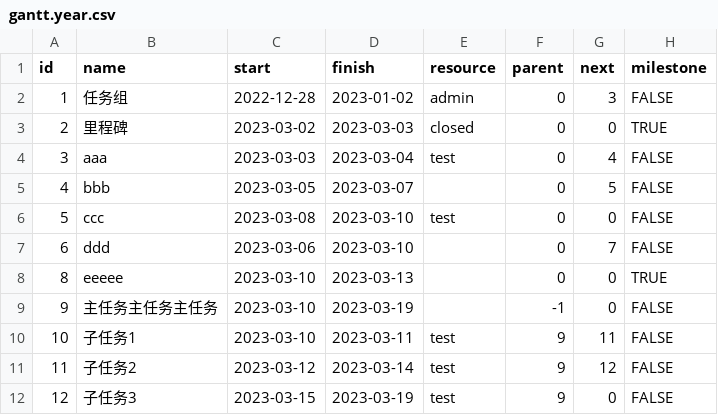
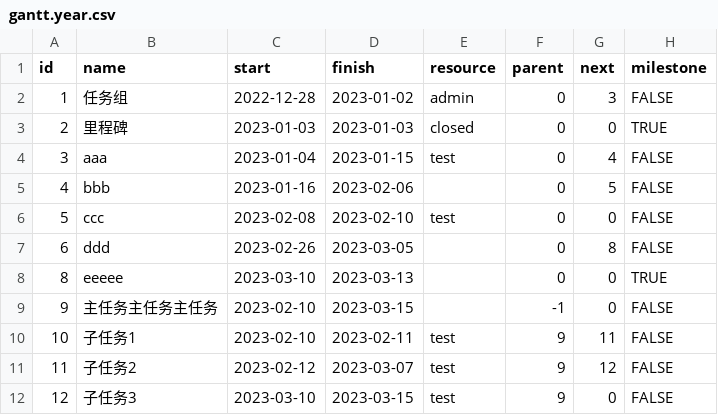
Before and after one commit to netkiller/devops, a CSV file: doc/gantt/gantt.year.csv, drawn as a sheet.

Commit message:
modified:   bin/gantt 	modified:   doc/gantt/gantt.year.csv 	modified:   netkiller/gantt.py

```diff
--- a/doc/gantt/gantt.year.csv
+++ b/doc/gantt/gantt.year.csv
@@ -2,11 +2,11 @@ id,name,start,finish,resource,parent,next,milestone
 1,任务组,2022-12-28,2023-01-02,admin,0,3,FALSE
-2,里程碑,2023-03-02,2023-03-03,closed,0,0,TRUE
-3,aaa,2023-03-03,2023-03-04,test,0,4,FALSE
-4,bbb,2023-03-05,2023-03-07,,0,5,FALSE
-5,ccc,2023-03-08,2023-03-10,test,0,0,FALSE
-6,ddd,2023-03-06,2023-03-10,,0,7,FALSE
+2,里程碑,2023-01-03,2023-01-03,closed,0,0,TRUE
+3,aaa,2023-01-04,2023-01-15,test,0,4,FALSE
+4,bbb,2023-01-16,2023-02-06,,0,5,FALSE
+5,ccc,2023-02-08,2023-02-10,test,0,0,FALSE
+6,ddd,2023-02-26,2023-03-05,,0,8,FALSE
 8,eeeee,2023-03-10,2023-03-13,,0,0,TRUE
-9,主任务主任务主任务,2023-03-10,2023-03-19,,-1,0,FALSE
-10,子任务1,2023-03-10,2023-03-11,test,9,11,FALSE
-11,子任务2,2023-03-12,2023-03-14,test,9,12,FALSE
-12,子任务3,2023-03-15,2023-03-19,test,9,0,FALSE
+9,主任务主任务主任务,2023-02-10,2023-03-15,,-1,0,FALSE
+10,子任务1,2023-02-10,2023-02-11,test,9,11,FALSE
+11,子任务2,2023-02-12,2023-03-07,test,9,12,FALSE
+12,子任务3,2023-03-10,2023-03-15,test,9,0,FALSE
```
Also changed, not shown: 2 other files.
